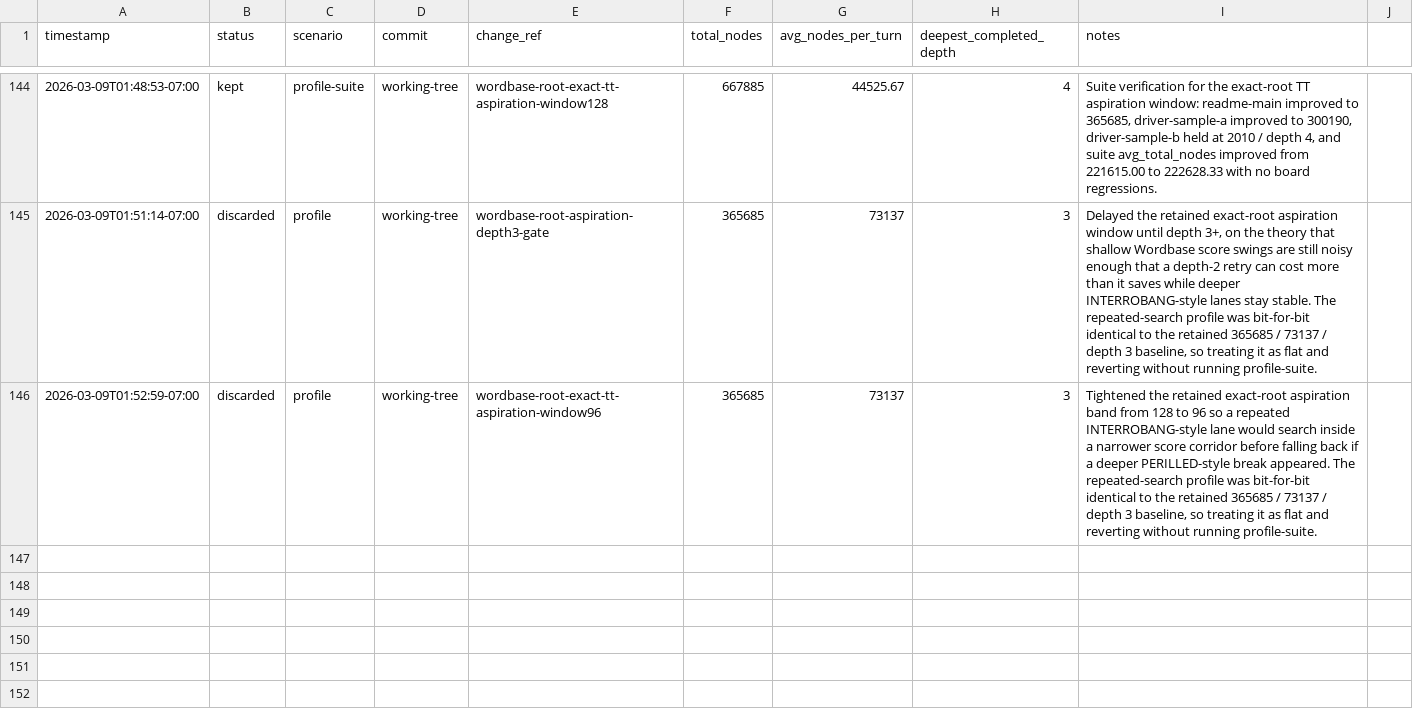
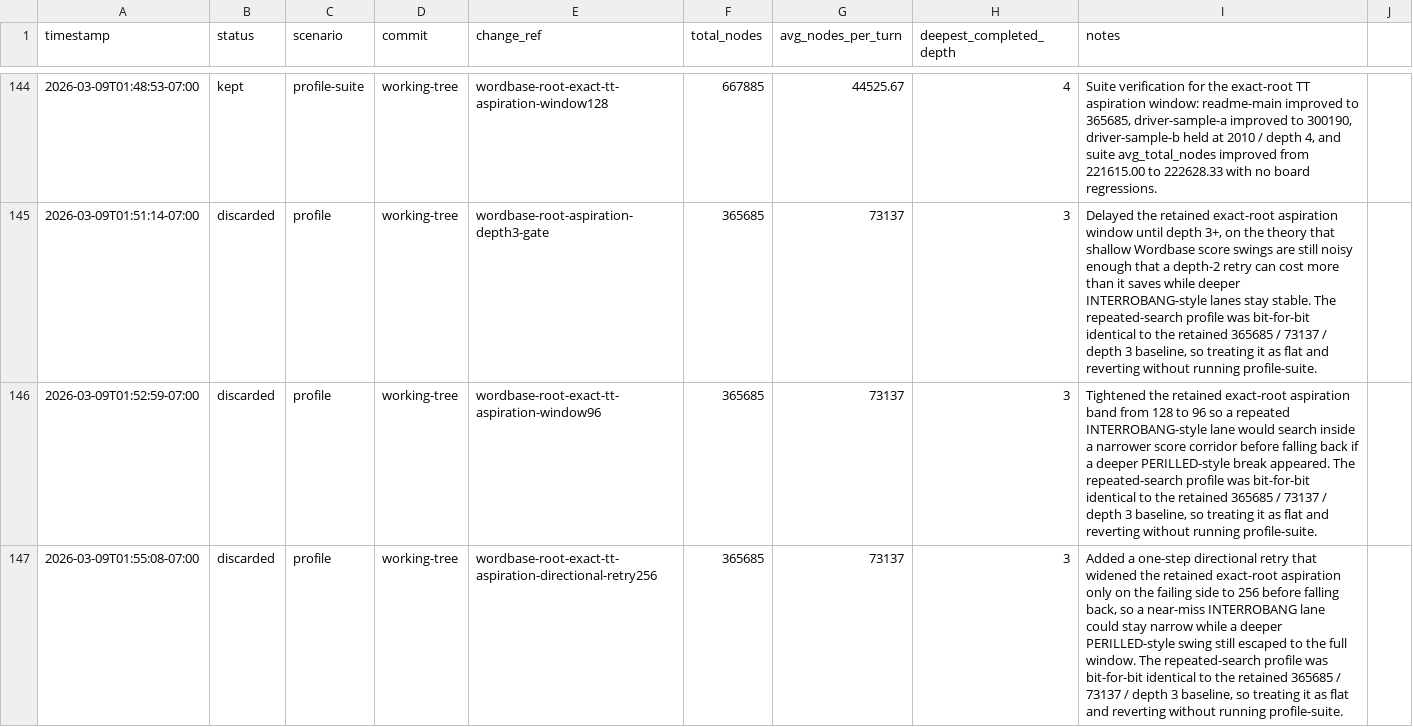
Before and after one commit to scottmsilver/wordbase-player, a CSV file: logs/agent-loop/worker-3/benchmark-progress.csv, drawn as a sheet; only a part is shown, gaps mark what is left out; the diff names each change by its address in the sheet, - before the commit and + after, or states it on an @@ line.

```diff
--- a/logs/agent-loop/worker-3/benchmark-progress.csv
+++ b/logs/agent-loop/worker-3/benchmark-progress.csv
+row 147: 2026-03-09T01:55:08-07:00 | discarded | profile | working-tree | wordbase-root-exact-tt-aspiration-directional-retry256 | 365685 | 73137 | 3 | Added a one-step directional retry that widened the retained exact-root aspiration only on the failing side to 256 before falling back, so a near-miss INTERROBANG lane could stay narrow while a deeper PERILLED-style swing still escaped to the full window. The repeated-search profile was bit-for-bit identical to the retained 365685 / 73137 / depth 3 baseline, so treating it as flat and reverting without running profile-suite.
```
